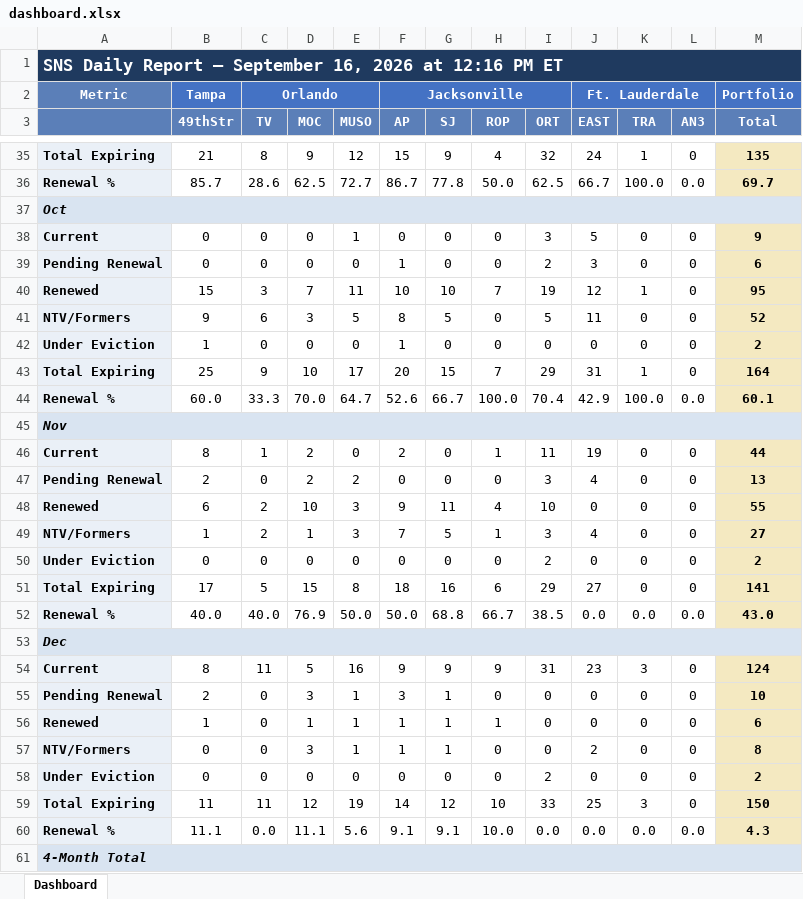
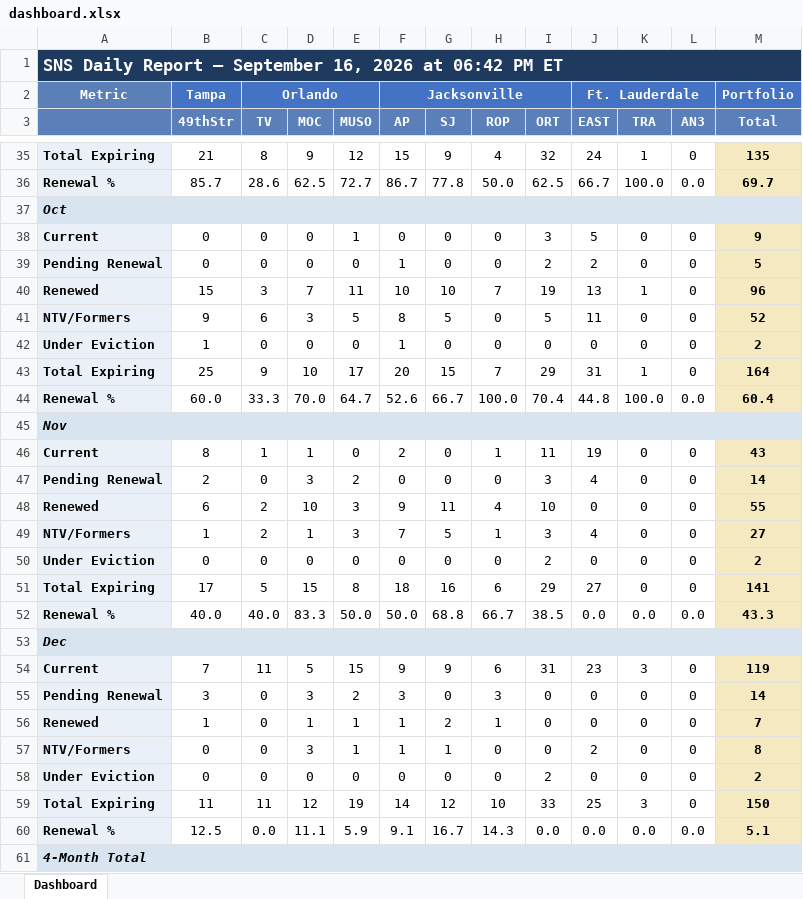
Before and after one commit to ymi-flowing/sns-daily-report, an Excel workbook: dashboard.xlsx, sheet Dashboard, drawn as a sheet; only a part is shown, gaps mark what is left out; values as stored, in another font and other column widths than the file's, no borders; the diff covers the shown part only; the diff names each change by its address in the sheet, - before the commit and + after, or states it on an @@ line.

```diff
--- a/dashboard.xlsx (sheet Dashboard)
+++ b/dashboard.xlsx (sheet Dashboard)
-A1: …2026 at 12:16 PM ET
+A1: …2026 at 06:42 PM ET
-J39 (EAST): 3
+J39 (EAST): 2
-M39 (Total): 6
+M39 (Total): 5
-J40 (EAST): 12
+J40 (EAST): 13
-M40 (Total): 95
+M40 (Total): 96
-J44 (EAST): 42.9
+J44 (EAST): 44.8
-M44 (Total): 60.1
+M44 (Total): 60.4
-D46 (MOC): 2
+D46 (MOC): 1
-M46 (Total): 44
+M46 (Total): 43
-D47 (MOC): 2
+D47 (MOC): 3
-M47 (Total): 13
+M47 (Total): 14
-D52 (MOC): 76.9
+D52 (MOC): 83.3
-M52 (Total): 43.0
+M52 (Total): 43.3
-B54 (49thStr): 8
+B54 (49thStr): 7
-E54 (MUSO): 16
+E54 (MUSO): 15
-H54 (ROP): 9
+H54 (ROP): 6
-M54 (Total): 124
+M54 (Total): 119
-B55 (49thStr): 2
+B55 (49thStr): 3
-E55 (MUSO): 1
+E55 (MUSO): 2
-G55 (SJ): 1
+G55 (SJ): 0
-H55 (ROP): 0
+H55 (ROP): 3
-M55 (Total): 10
+M55 (Total): 14
-G56 (SJ): 1
+G56 (SJ): 2
-M56 (Total): 6
+M56 (Total): 7
-B60 (49thStr): 11.1
+B60 (49thStr): 12.5
-E60 (MUSO): 5.6
+E60 (MUSO): 5.9
-G60 (SJ): 9.1
+G60 (SJ): 16.7
-H60 (ROP): 10.0
+H60 (ROP): 14.3
-M60 (Total): 4.3
+M60 (Total): 5.1
```
Also changed, not shown: 91 edited cells elsewhere in this sheet, 1 other file.
